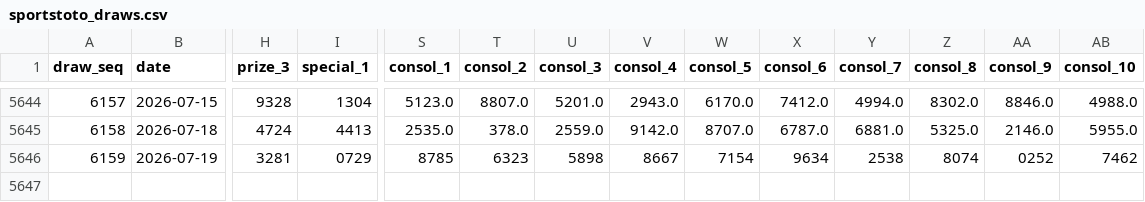
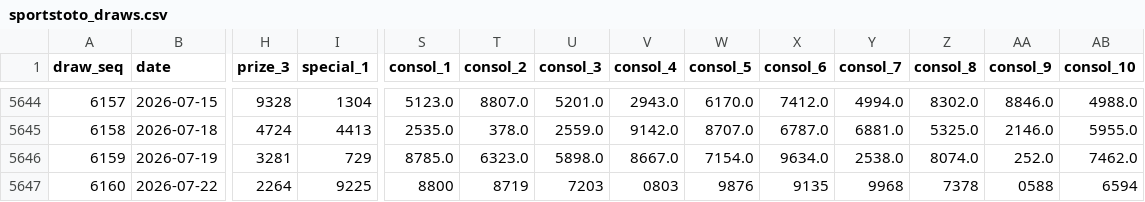
Before and after one commit to deadboy18/malaysia-4d, a CSV file: data/sportstoto_draws.csv, drawn as a sheet; only a part is shown, gaps mark what is left out; rows hold the shown columns only; the diff names each change by its address in the sheet, - before the commit and + after, or states it on an @@ line.

```diff
--- a/data/sportstoto_draws.csv
+++ b/data/sportstoto_draws.csv
-I5646 (special_1): 0729
+I5646 (special_1): 729
-S5646 (consol_1): 8785
+S5646 (consol_1): 8785.0
-T5646 (consol_2): 6323
+T5646 (consol_2): 6323.0
-U5646 (consol_3): 5898
+U5646 (consol_3): 5898.0
-V5646 (consol_4): 8667
+V5646 (consol_4): 8667.0
-W5646 (consol_5): 7154
+W5646 (consol_5): 7154.0
-X5646 (consol_6): 9634
+X5646 (consol_6): 9634.0
-Y5646 (consol_7): 2538
+Y5646 (consol_7): 2538.0
-Z5646 (consol_8): 8074
+Z5646 (consol_8): 8074.0
-AA5646 (consol_9): 0252
+AA5646 (consol_9): 252.0
-AB5646 (consol_10): 7462
+AB5646 (consol_10): 7462.0
+row 5647: 6160 | 2026-07-22 | 2264 | 9225 | 8800 | 8719 | 7203 | 0803 | 9876 | 9135 | 9968 | 7378 | 0588 | 6594
```
Also changed, not shown: data/damacai_draws.csv, data/magnum_draws.csv, 4 other files.
